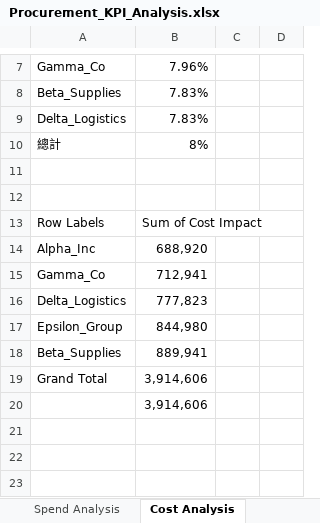
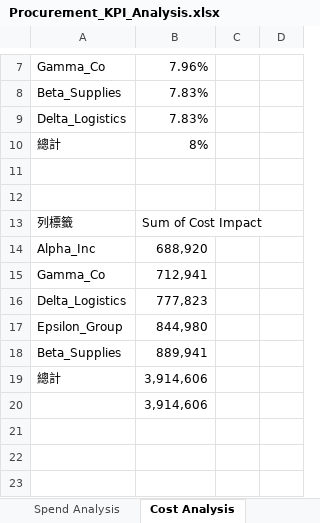
Before and after one commit to Vincentchien1995/Data-Business-Analysis-Portfolio, an Excel workbook: FP&A_Analytics/Procurement_Cost_Optimization/Procurement_KPI_Analysis.xlsx, sheet Cost Analysis, drawn as a sheet; only a part is shown, gaps mark what is left out; values as stored, in another font and other column widths than the file's, no borders; charts and pictures not drawn; the diff names each change by its address in the sheet, - before the commit and + after, or states it on an @@ line.

```diff
--- a/FP&A_Analytics/Procurement_Cost_Optimization/Procurement_KPI_Analysis.xlsx (sheet Cost Analysis)
+++ b/FP&A_Analytics/Procurement_Cost_Optimization/Procurement_KPI_Analysis.xlsx (sheet Cost Analysis)
-A13: Row Labels
+A13: 列標籤
-A19: Grand Total
+A19: 總計
```
Also changed, not shown: sheet Supplier performance analysis, sheet Spend Analysis, charts or pictures.
